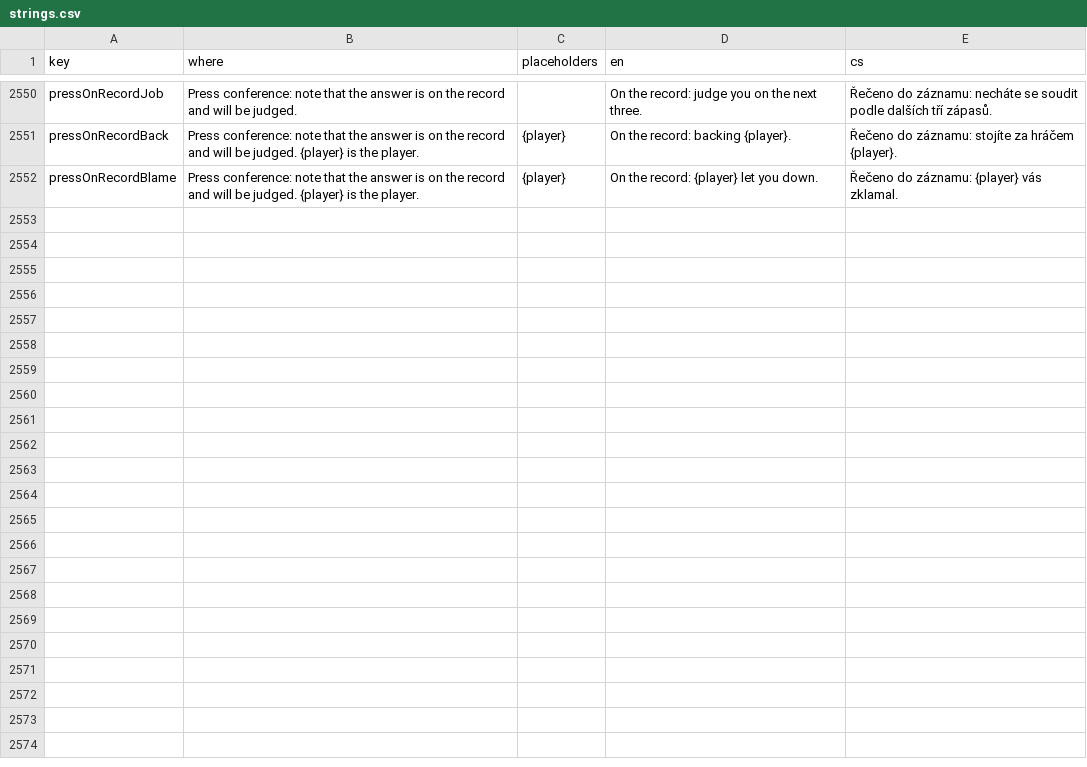
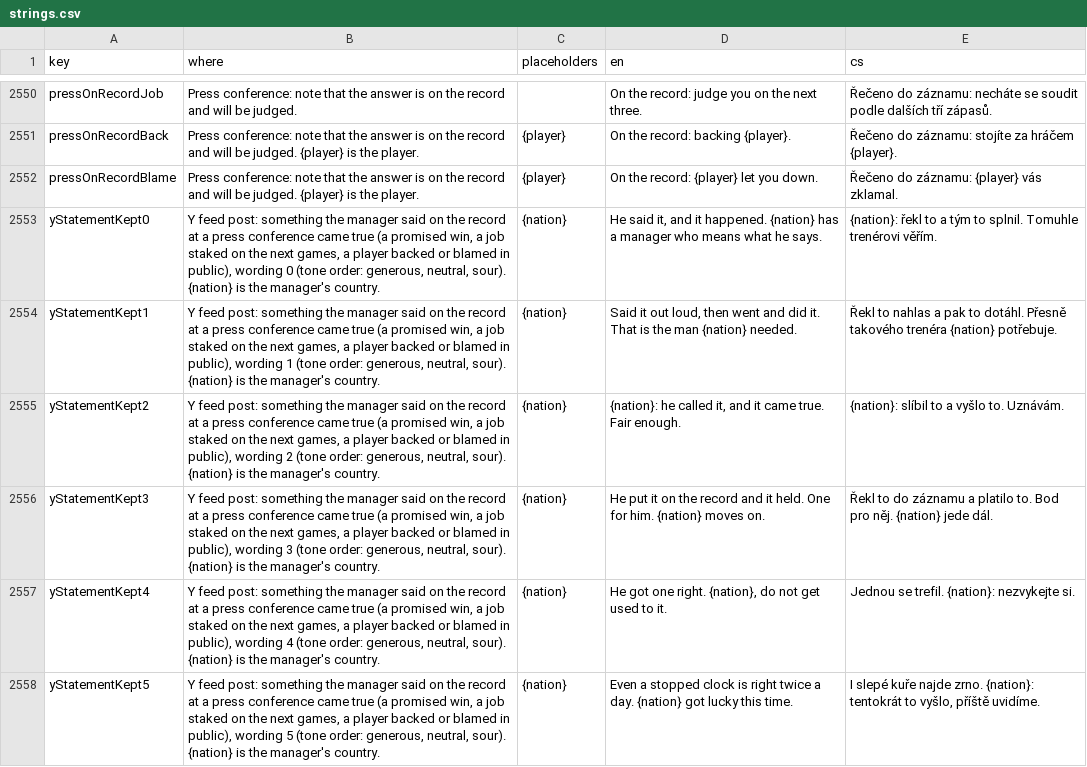
Before and after one commit to Kapsid/fnm26, a CSV file: copy/strings.csv, drawn as a sheet; only a part is shown, gaps mark what is left out; the diff covers the shown part only; the diff names each change by its address in the sheet, - before the commit and + after, or states it on an @@ line.

```diff
--- a/copy/strings.csv
+++ b/copy/strings.csv
+row 2553: yStatementKept0 | Y feed post: something the manager said on the record at a press conference came true (a promised win, a job staked on the next games, a player backed or blamed in public), wording 0 (tone order: generous, neutral, sour). {nation} is the manager's country. | {nation} | He said it, and it happened. {nation} has a manager who means what he says. | {nation}: řekl to a tým to splnil. Tomuhle trenérovi věřím.
+row 2554: yStatementKept1 | Y feed post: something the manager said on the record at a press conference came true (a promised win, a job staked on the next games, a player backed or blamed in public), wording 1 (tone order: generous, neutral, sour). {nation} is the manager's country. | {nation} | Said it out loud, then went and did it. That is the man {nation} needed. | Řekl to nahlas a pak to dotáhl. Přesně takového trenéra {nation} potřebuje.
+row 2555: yStatementKept2 | Y feed post: something the manager said on the record at a press conference came true (a promised win, a job staked on the next games, a player backed or blamed in public), wording 2 (tone order: generous, neutral, sour). {nation} is the manager's country. | {nation} | {nation}: he called it, and it came true. Fair enough. | {nation}: slíbil to a vyšlo to. Uznávám.
+row 2556: yStatementKept3 | Y feed post: something the manager said on the record at a press conference came true (a promised win, a job staked on the next games, a player backed or blamed in public), wording 3 (tone order: generous, neutral, sour). {nation} is the manager's country. | {nation} | He put it on the record and it held. One for him. {nation} moves on. | Řekl to do záznamu a platilo to. Bod pro něj. {nation} jede dál.
+row 2557: yStatementKept4 | Y feed post: something the manager said on the record at a press conference came true (a promised win, a job staked on the next games, a player backed or blamed in public), wording 4 (tone order: generous, neutral, sour). {nation} is the manager's country. | {nation} | He got one right. {nation}, do not get used to it. | Jednou se trefil. {nation}: nezvykejte si.
+row 2558: yStatementKept5 | Y feed post: something the manager said on the record at a press conference came true (a promised win, a job staked on the next games, a player backed or blamed in public), wording 5 (tone order: generous, neutral, sour). {nation} is the manager's country. | {nation} | Even a stopped clock is right twice a day. {nation} got lucky this time. | I slepé kuře najde zrno. {nation}: tentokrát to vyšlo, příště uvidíme.
```
Also changed, not shown: 6 added rows elsewhere in this file, 9 other files.
